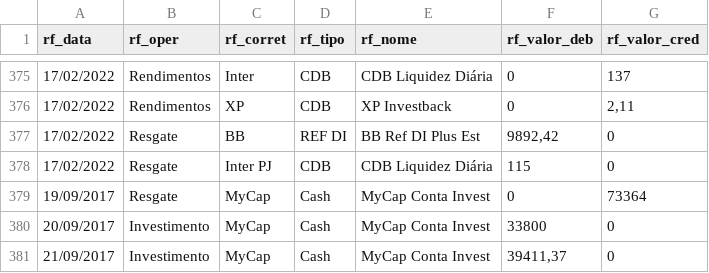
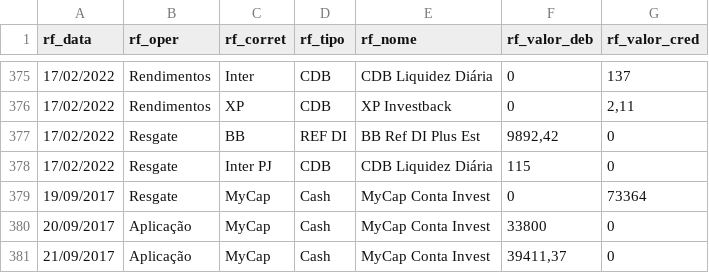
Before and after one commit to renatosts/sql_test, a CSV file: CSV/OperacaoRF.csv, drawn as a sheet; only a part is shown, gaps mark what is left out.

Commit message:
Processamento 17/02/2022

```diff
--- a/CSV/OperacaoRF.csv
+++ b/CSV/OperacaoRF.csv
@@ -379,3 +379,3 @@ rf_data;rf_oper;rf_corret;rf_tipo;rf_nome;rf_valor_deb;rf_valor_cred
 19/09/2017;Resgate;MyCap;Cash;MyCap Conta Invest;0;73364
-20/09/2017;Investimento;MyCap;Cash;MyCap Conta Invest;33800;0
-21/09/2017;Investimento;MyCap;Cash;MyCap Conta Invest;39411,37;0
+20/09/2017;Aplicação;MyCap;Cash;MyCap Conta Invest;33800;0
+21/09/2017;Aplicação;MyCap;Cash;MyCap Conta Invest;39411,37;0
```
